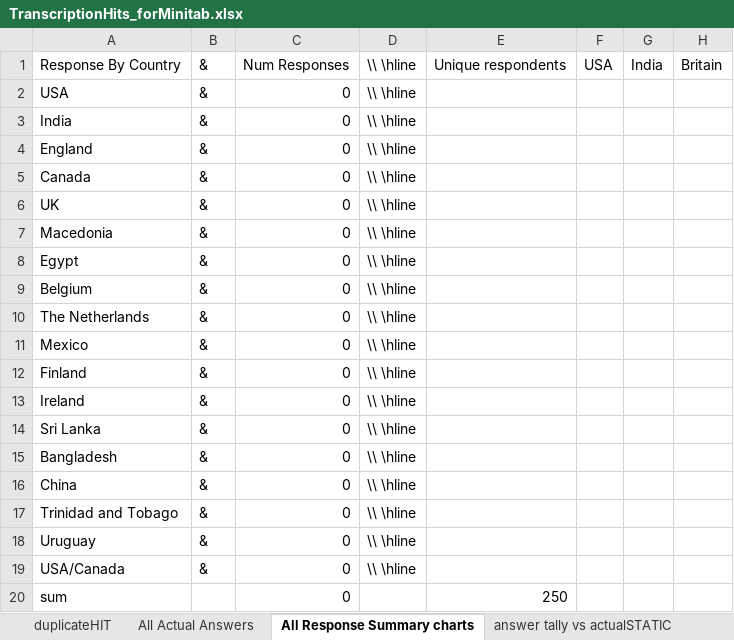
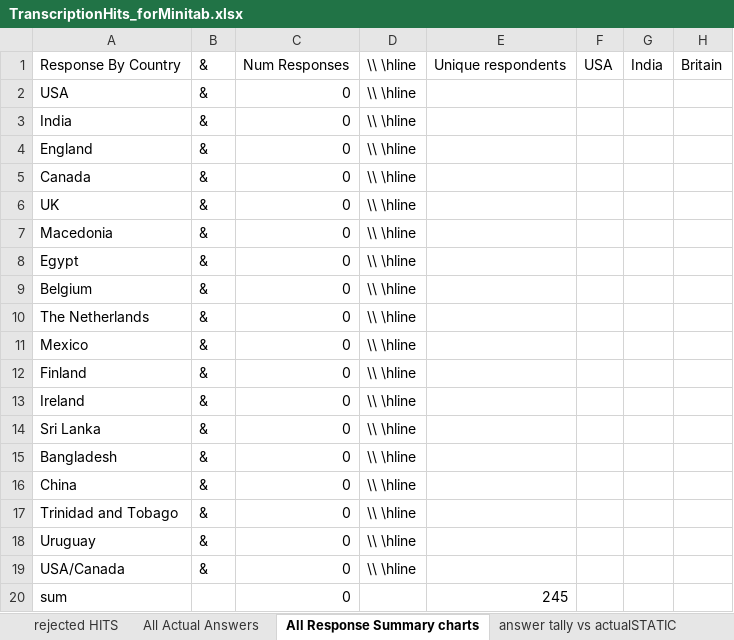
Before and after one commit to jenee/Thesis, an Excel workbook: MechanicalTurkStuff/TranscriptionHits_forMinitab.xlsx, sheet All Response Summary charts, drawn as a sheet; only a part is shown; values as stored, in another font and other column widths than the file's, no borders; charts and pictures and conditional formats not drawn; the diff names each change by its address in the sheet, - before the commit and + after, or states it on an @@ line.

```diff
--- a/MechanicalTurkStuff/TranscriptionHits_forMinitab.xlsx (sheet All Response Summary charts)
+++ b/MechanicalTurkStuff/TranscriptionHits_forMinitab.xlsx (sheet All Response Summary charts)
-sheet tab: duplicateHIT
+sheet tab: rejected HITS
-E20: 250
+E20: 245
```
Also changed, not shown: sheet Batch_813445_batch_results.csv, sheet rejected HITS, sheet answer tally vs country DYNAMIC, sheet answer tally vs actualDYNAMIC, sheet usa Tally vs actual DYNAMIC, formulas that keep their value.
